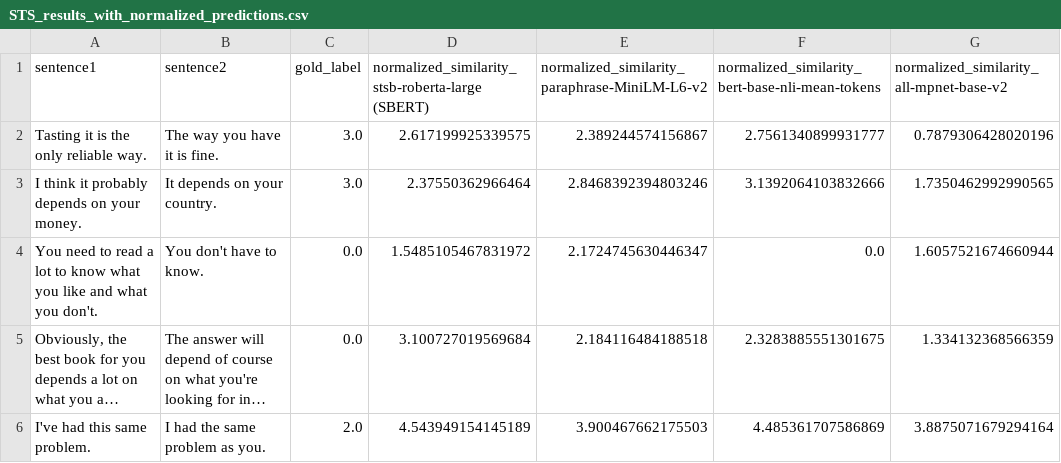
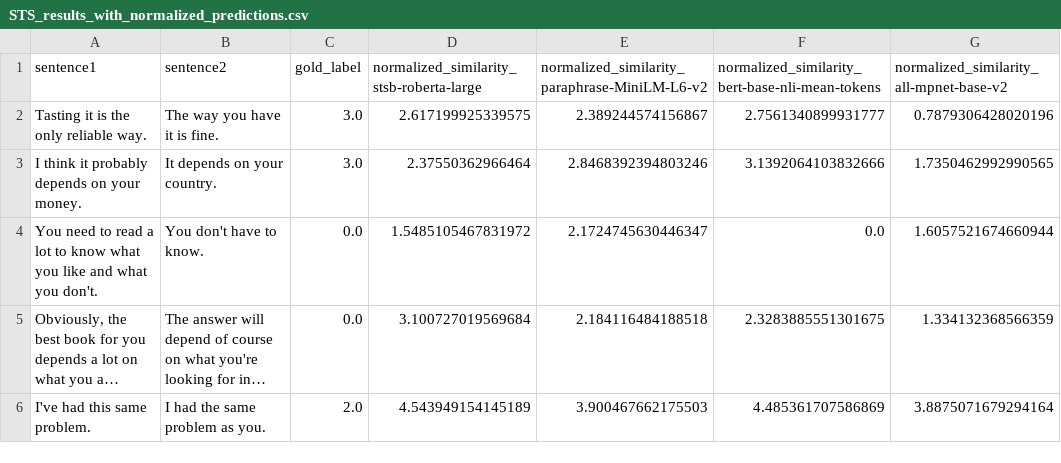
Before and after one commit to kmock930/Natural-Language-Processing, a CSV file: output/STS_results_with_normalized_predictions.csv (was Part 2 - Output/STS_results_with_normalized_predictions.csv), drawn as a sheet; only a part is shown; long unchanged cells end in ….

```diff
--- a/Part 2 - Output/STS_results_with_normalized_predictions.csv
+++ b/output/STS_results_with_normalized_predictions.csv
@@ -1,2 +1,2 @@
-sentence1,sentence2,gold_label,normalized_similarity_stsb-roberta-large (SBERT),normalized_similarity_paraphrase-MiniLM-L6-v2,normalized_similarity_bert-base-nli-mean-tokens,normalized_similarity_all-mpnet-base-v2
+sentence1,sentence2,gold_label,normalized_similarity_stsb-roberta-large,normalized_similarity_paraphrase-MiniLM-L6-v2,normalized_similarity_bert-base-nli-mean-tokens,normalized_similarity_all-mpnet-base-v2
 Tasting it is the only reliable way.,The way you have it is fine.,3.0,2.617199925339575,2.389244574156867,2.7561340899931777,0.7879306428020196
```
Also changed, not shown: 20 other files.
